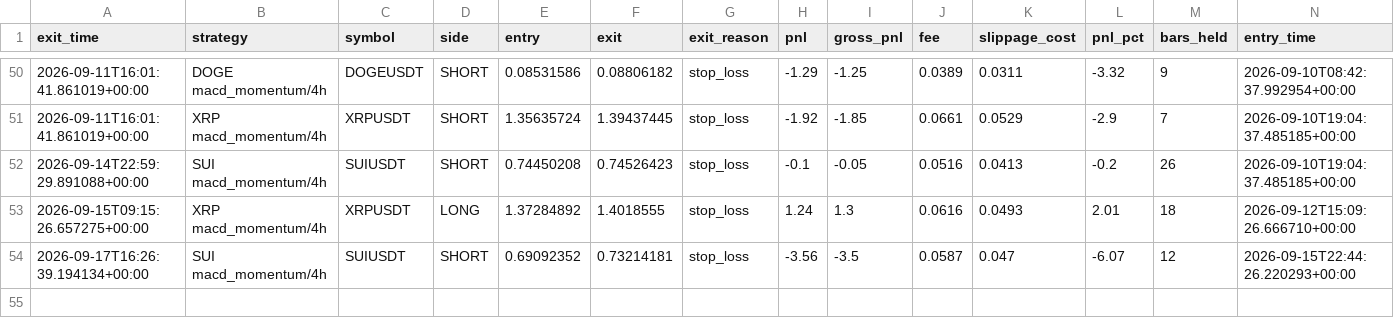
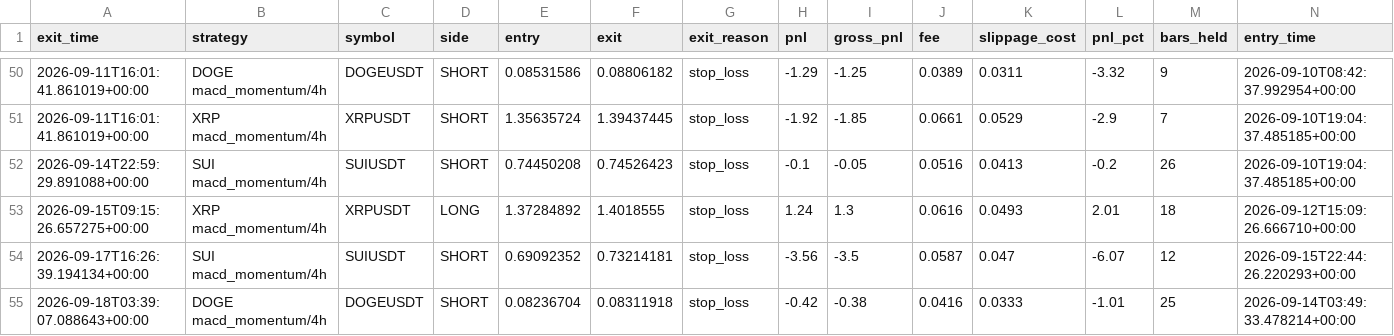
Before and after one commit to movingredstone/crypto-signals, a CSV file: paper_trades.csv, drawn as a sheet; only a part is shown, gaps mark what is left out; rows hold the shown columns only; the diff names each change by its address in the sheet, - before the commit and + after, or states it on an @@ line.

Commit message:
paper: update [2026-09-18 03:39]

```diff
--- a/paper_trades.csv
+++ b/paper_trades.csv
+row 55: 2026-09-18T03:39:07.088643+00:00 | DOGE macd_momentum/4h | DOGEUSDT | SHORT | 0.08236704 | 0.08311918 | stop_loss | -0.42 | -0.38 | 0.0416 | 0.0333 | -1.01 | 25 | 2026-09-14T03:49:33.478214+00:00
```
Also changed, not shown: 1 other file.
